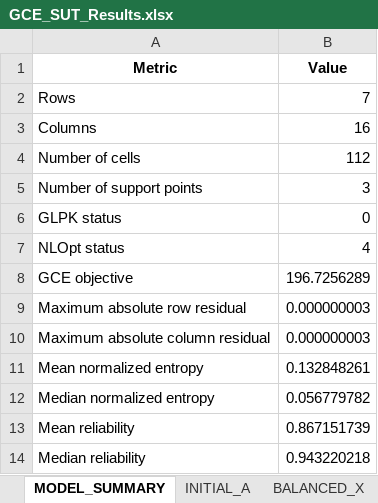
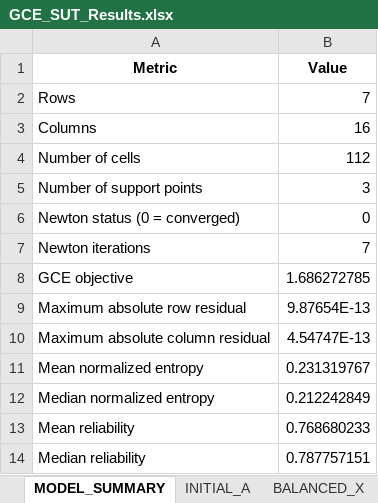
Before and after one commit to unugraha/GCE_SUT_balancing, an Excel workbook: GCE_SUT_Results.xlsx, sheet MODEL_SUMMARY, drawn as a sheet; values as stored, in another font and other column widths than the file's, no borders; removed rows and columns are numbered as before the commit, all else as after; the diff names each change by its address in the sheet, - before the commit and + after, or states it on an @@ line.

```diff
--- a/GCE_SUT_Results.xlsx (sheet MODEL_SUMMARY)
+++ b/GCE_SUT_Results.xlsx (sheet MODEL_SUMMARY)
-A6 (Metric): GLPK status
+A6 (Metric): Newton status (0 = converged)
-row 7: NLOpt status | 4
+row 7: Newton iterations | 7
-B8 (Value): 196.7256289
+B8 (Value): 1.686272785
-B9 (Value): 0.000000003
+B9 (Value): 9.87654E-13
-B10 (Value): 0.000000003
+B10 (Value): 4.54747E-13
-B11 (Value): 0.132848261
+B11 (Value): 0.231319767
-B12 (Value): 0.056779782
+B12 (Value): 0.212242849
-B13 (Value): 0.867151739
+B13 (Value): 0.768680233
-B14 (Value): 0.943220218
+B14 (Value): 0.787757151
```
Also changed, not shown: sheet CELL_DIAGNOSTICS, sheet ENTROPY, sheet RELIABILITY, sheet VARIANCE, sheet SD, sheet BALANCED_X, 6 more sheets, other sheet tabs, GCE_SUT_Input.xlsx, 8 other files.
